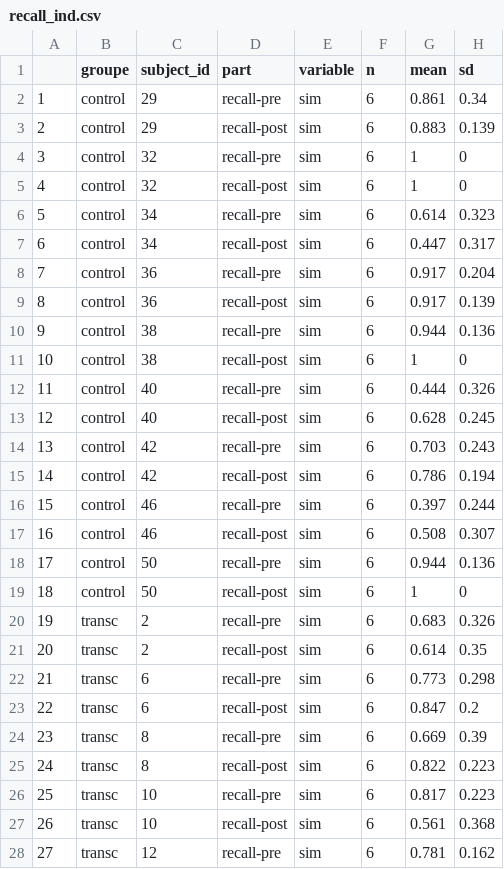
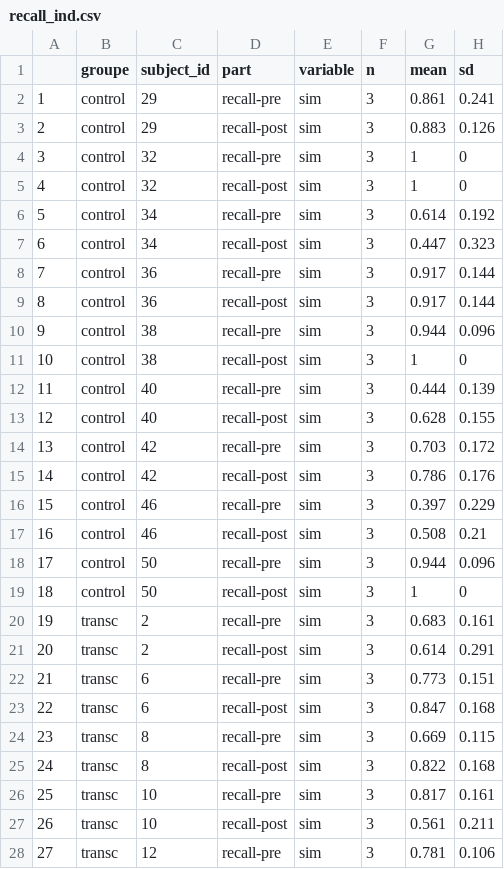
Before and after one commit to FlorianVie/ter_resultats, a CSV file: data/recall_ind.csv, drawn as a sheet; only a part is shown; the diff covers the shown part only.

```diff
--- a/data/recall_ind.csv
+++ b/data/recall_ind.csv
@@ -1,28 +1,28 @@
 "","groupe","subject_id","part","variable","n","mean","sd"
-"1","control",29,"recall-pre","sim",6,0.861,0.34
-"2","control",29,"recall-post","sim",6,0.883,0.139
-"3","control",32,"recall-pre","sim",6,1,0
-"4","control",32,"recall-post","sim",6,1,0
-"5","control",34,"recall-pre","sim",6,0.614,0.323
-"6","control",34,"recall-post","sim",6,0.447,0.317
-"7","control",36,"recall-pre","sim",6,0.917,0.204
-"8","control",36,"recall-post","sim",6,0.917,0.139
-"9","control",38,"recall-pre","sim",6,0.944,0.136
-"10","control",38,"recall-post","sim",6,1,0
-"11","control",40,"recall-pre","sim",6,0.444,0.326
-"12","control",40,"recall-post","sim",6,0.628,0.245
-"13","control",42,"recall-pre","sim",6,0.703,0.243
-"14","control",42,"recall-post","sim",6,0.786,0.194
-"15","control",46,"recall-pre","sim",6,0.397,0.244
-"16","control",46,"recall-post","sim",6,0.508,0.307
-"17","control",50,"recall-pre","sim",6,0.944,0.136
-"18","control",50,"recall-post","sim",6,1,0
-"19","transc",2,"recall-pre","sim",6,0.683,0.326
-"20","transc",2,"recall-post","sim",6,0.614,0.35
-"21","transc",6,"recall-pre","sim",6,0.773,0.298
-"22","transc",6,"recall-post","sim",6,0.847,0.2
-"23","transc",8,"recall-pre","sim",6,0.669,0.39
-"24","transc",8,"recall-post","sim",6,0.822,0.223
-"25","transc",10,"recall-pre","sim",6,0.817,0.223
-"26","transc",10,"recall-post","sim",6,0.561,0.368
-"27","transc",12,"recall-pre","sim",6,0.781,0.162
+"1","control",29,"recall-pre","sim",3,0.861,0.241
+"2","control",29,"recall-post","sim",3,0.883,0.126
+"3","control",32,"recall-pre","sim",3,1,0
+"4","control",32,"recall-post","sim",3,1,0
+"5","control",34,"recall-pre","sim",3,0.614,0.192
+"6","control",34,"recall-post","sim",3,0.447,0.323
+"7","control",36,"recall-pre","sim",3,0.917,0.144
+"8","control",36,"recall-post","sim",3,0.917,0.144
+"9","control",38,"recall-pre","sim",3,0.944,0.096
+"10","control",38,"recall-post","sim",3,1,0
+"11","control",40,"recall-pre","sim",3,0.444,0.139
+"12","control",40,"recall-post","sim",3,0.628,0.155
+"13","control",42,"recall-pre","sim",3,0.703,0.172
+"14","control",42,"recall-post","sim",3,0.786,0.176
+"15","control",46,"recall-pre","sim",3,0.397,0.229
+"16","control",46,"recall-post","sim",3,0.508,0.21
+"17","control",50,"recall-pre","sim",3,0.944,0.096
+"18","control",50,"recall-post","sim",3,1,0
+"19","transc",2,"recall-pre","sim",3,0.683,0.161
+"20","transc",2,"recall-post","sim",3,0.614,0.291
+"21","transc",6,"recall-pre","sim",3,0.773,0.151
+"22","transc",6,"recall-post","sim",3,0.847,0.168
+"23","transc",8,"recall-pre","sim",3,0.669,0.115
+"24","transc",8,"recall-post","sim",3,0.822,0.168
+"25","transc",10,"recall-pre","sim",3,0.817,0.161
+"26","transc",10,"recall-post","sim",3,0.561,0.211
+"27","transc",12,"recall-pre","sim",3,0.781,0.106
```
Also changed, not shown: 24 edited cells elsewhere in this file, 20 other files.
